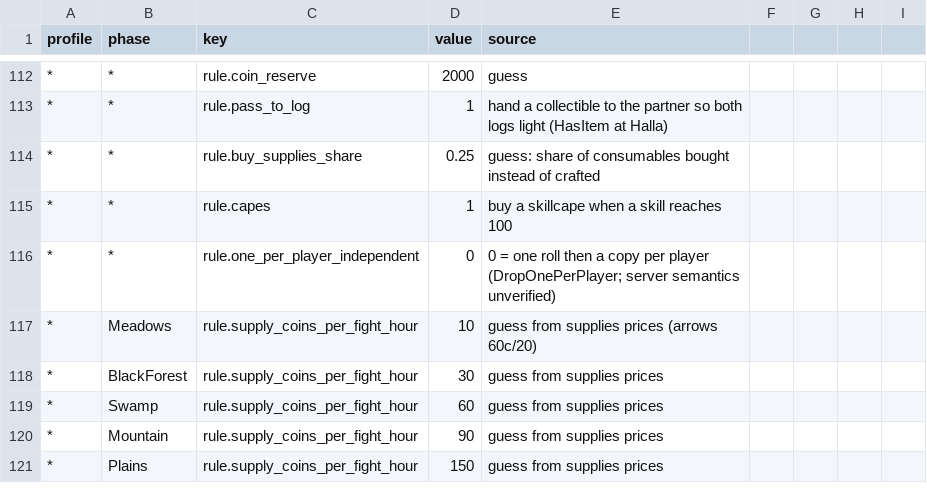
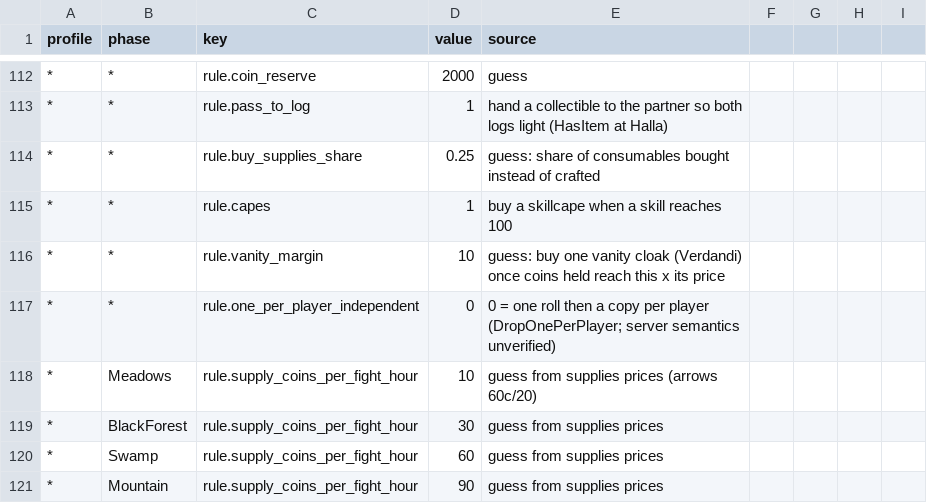
Before and after one commit to Dogebooch/OSRSheim, a CSV file: reference/sim-profiles.csv, drawn as a sheet; only a part is shown, gaps mark what is left out; the shorter side is filled out with more unchanged rows; the diff names each change by its address in the sheet, - before the commit and + after, or states it on an @@ line.

```diff
--- a/reference/sim-profiles.csv
+++ b/reference/sim-profiles.csv
+row 116: * | * | rule.vanity_margin | 10 | guess: buy one vanity cloak (Verdandi) once coins held reach this x its price
```
Also changed, not shown: 15 other files.
